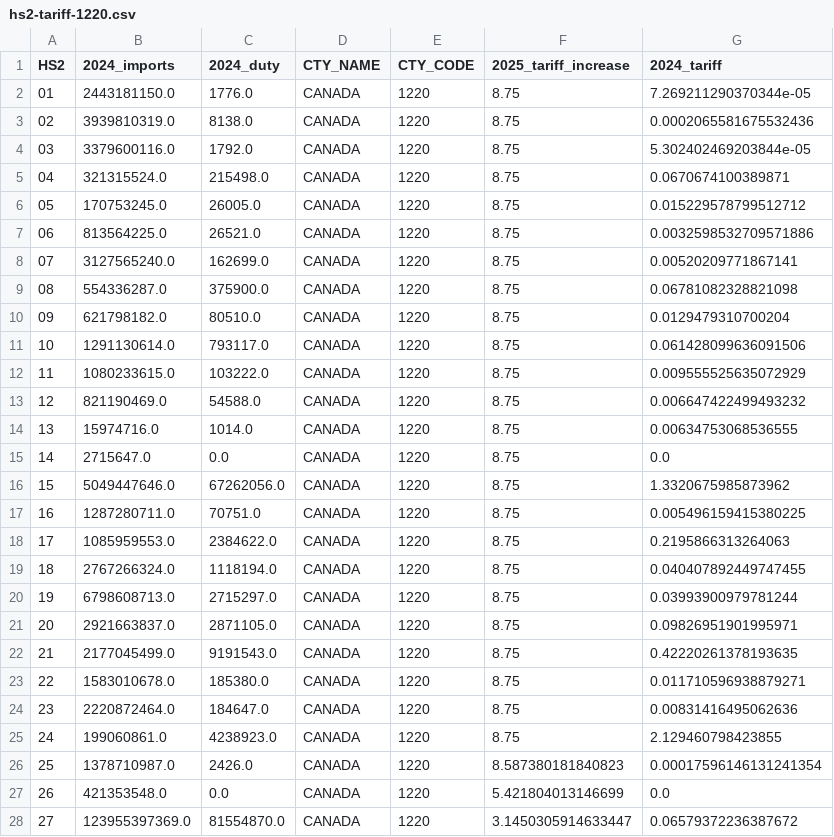
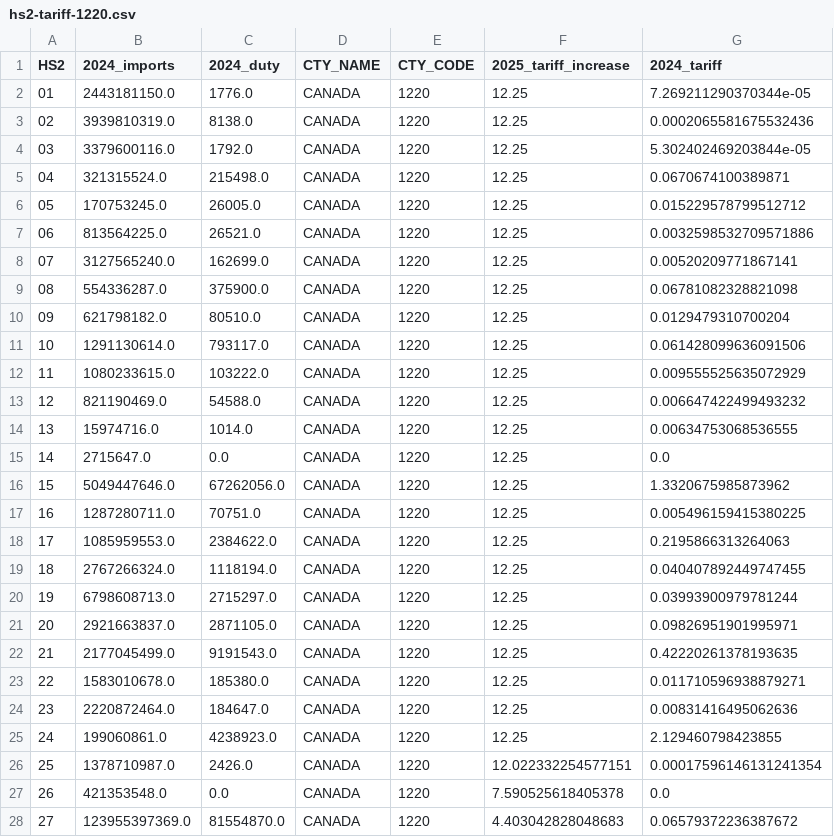
Before and after one commit to tradewartracker/trade-war-redux-2025, a CSV file: data-hs2/hs2-tariff-1220.csv, drawn as a sheet; only a part is shown; the diff covers the shown part only.

```diff
--- a/data-hs2/hs2-tariff-1220.csv
+++ b/data-hs2/hs2-tariff-1220.csv
@@ -1,28 +1,28 @@
 HS2,2024_imports,2024_duty,CTY_NAME,CTY_CODE,2025_tariff_increase,2024_tariff
-01,2443181150.0,1776.0,CANADA,1220,8.75,7.269211290370344e-05
-02,3939810319.0,8138.0,CANADA,1220,8.75,0.0002065581675532436
-03,3379600116.0,1792.0,CANADA,1220,8.75,5.302402469203844e-05
-04,321315524.0,215498.0,CANADA,1220,8.75,0.0670674100389871
-05,170753245.0,26005.0,CANADA,1220,8.75,0.015229578799512712
-06,813564225.0,26521.0,CANADA,1220,8.75,0.0032598532709571886
-07,3127565240.0,162699.0,CANADA,1220,8.75,0.00520209771867141
-08,554336287.0,375900.0,CANADA,1220,8.75,0.06781082328821098
-09,621798182.0,80510.0,CANADA,1220,8.75,0.0129479310700204
-10,1291130614.0,793117.0,CANADA,1220,8.75,0.061428099636091506
-11,1080233615.0,103222.0,CANADA,1220,8.75,0.009555525635072929
-12,821190469.0,54588.0,CANADA,1220,8.75,0.006647422499493232
-13,15974716.0,1014.0,CANADA,1220,8.75,0.00634753068536555
-14,2715647.0,0.0,CANADA,1220,8.75,0.0
-15,5049447646.0,67262056.0,CANADA,1220,8.75,1.3320675985873962
-16,1287280711.0,70751.0,CANADA,1220,8.75,0.005496159415380225
-17,1085959553.0,2384622.0,CANADA,1220,8.75,0.2195866313264063
-18,2767266324.0,1118194.0,CANADA,1220,8.75,0.040407892449747455
-19,6798608713.0,2715297.0,CANADA,1220,8.75,0.03993900979781244
-20,2921663837.0,2871105.0,CANADA,1220,8.75,0.09826951901995971
-21,2177045499.0,9191543.0,CANADA,1220,8.75,0.42220261378193635
-22,1583010678.0,185380.0,CANADA,1220,8.75,0.011710596938879271
-23,2220872464.0,184647.0,CANADA,1220,8.75,0.00831416495062636
-24,199060861.0,4238923.0,CANADA,1220,8.75,2.129460798423855
-25,1378710987.0,2426.0,CANADA,1220,8.587380181840823,0.00017596146131241354
-26,421353548.0,0.0,CANADA,1220,5.421804013146699,0.0
-27,123955397369.0,81554870.0,CANADA,1220,3.1450305914633447,0.06579372236387672
+01,2443181150.0,1776.0,CANADA,1220,12.25,7.269211290370344e-05
+02,3939810319.0,8138.0,CANADA,1220,12.25,0.0002065581675532436
+03,3379600116.0,1792.0,CANADA,1220,12.25,5.302402469203844e-05
+04,321315524.0,215498.0,CANADA,1220,12.25,0.0670674100389871
+05,170753245.0,26005.0,CANADA,1220,12.25,0.015229578799512712
+06,813564225.0,26521.0,CANADA,1220,12.25,0.0032598532709571886
+07,3127565240.0,162699.0,CANADA,1220,12.25,0.00520209771867141
+08,554336287.0,375900.0,CANADA,1220,12.25,0.06781082328821098
+09,621798182.0,80510.0,CANADA,1220,12.25,0.0129479310700204
+10,1291130614.0,793117.0,CANADA,1220,12.25,0.061428099636091506
+11,1080233615.0,103222.0,CANADA,1220,12.25,0.009555525635072929
+12,821190469.0,54588.0,CANADA,1220,12.25,0.006647422499493232
+13,15974716.0,1014.0,CANADA,1220,12.25,0.00634753068536555
+14,2715647.0,0.0,CANADA,1220,12.25,0.0
+15,5049447646.0,67262056.0,CANADA,1220,12.25,1.3320675985873962
+16,1287280711.0,70751.0,CANADA,1220,12.25,0.005496159415380225
+17,1085959553.0,2384622.0,CANADA,1220,12.25,0.2195866313264063
+18,2767266324.0,1118194.0,CANADA,1220,12.25,0.040407892449747455
+19,6798608713.0,2715297.0,CANADA,1220,12.25,0.03993900979781244
+20,2921663837.0,2871105.0,CANADA,1220,12.25,0.09826951901995971
+21,2177045499.0,9191543.0,CANADA,1220,12.25,0.42220261378193635
+22,1583010678.0,185380.0,CANADA,1220,12.25,0.011710596938879271
+23,2220872464.0,184647.0,CANADA,1220,12.25,0.00831416495062636
+24,199060861.0,4238923.0,CANADA,1220,12.25,2.129460798423855
+25,1378710987.0,2426.0,CANADA,1220,12.022332254577151,0.00017596146131241354
+26,421353548.0,0.0,CANADA,1220,7.590525618405378,0.0
+27,123955397369.0,81554870.0,CANADA,1220,4.403042828048683,0.06579372236387672
```
Also changed, not shown: 71 edited cells elsewhere in this file, 1 other file.
